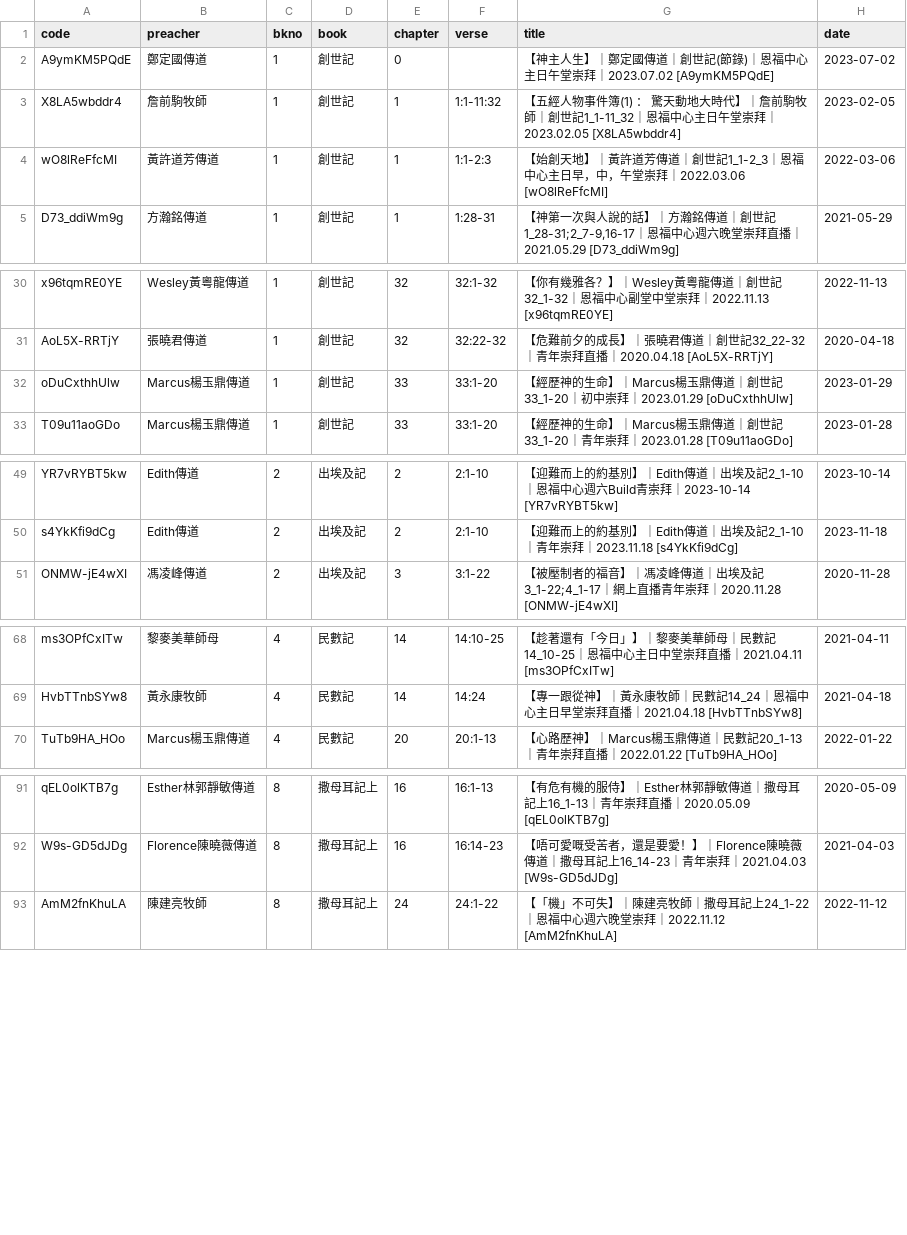
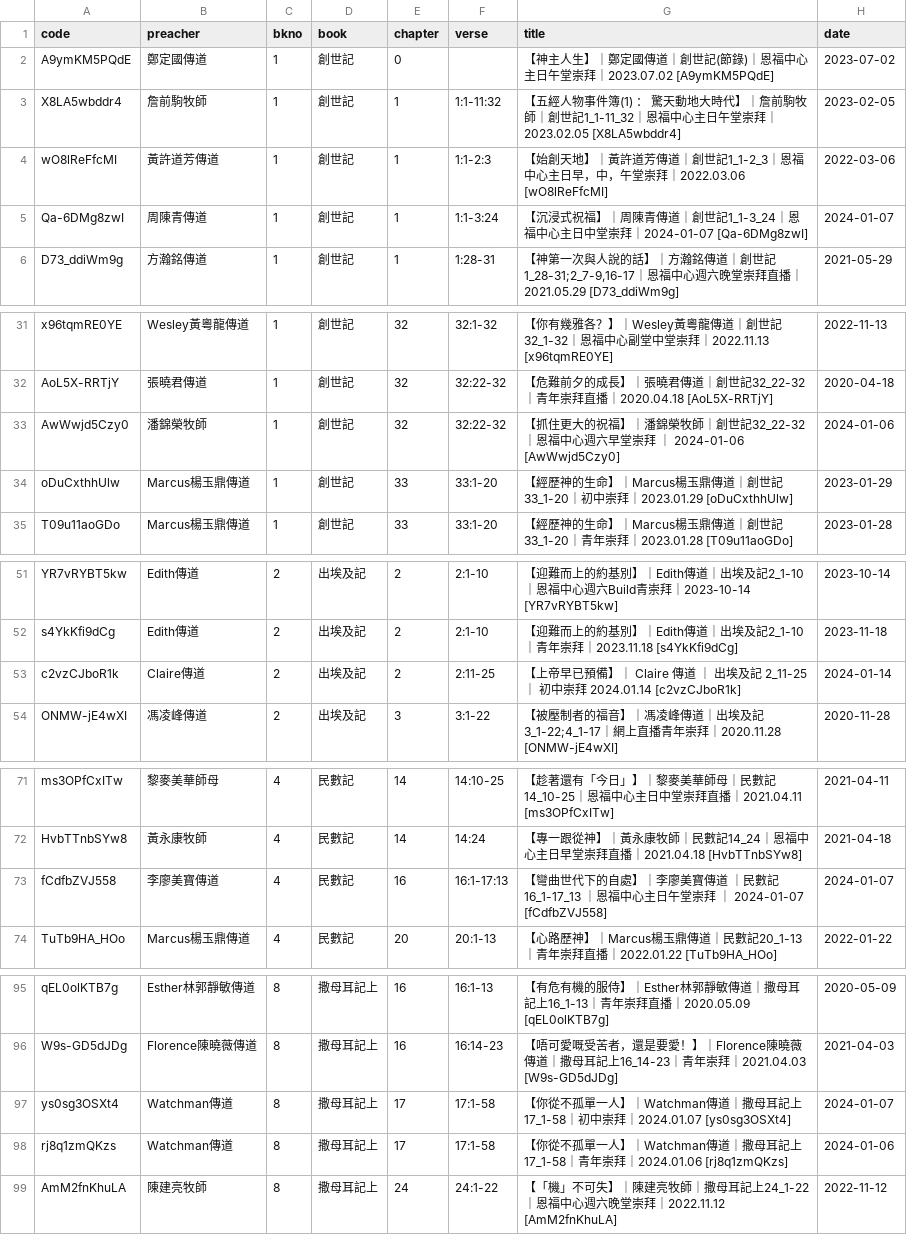
Before and after one commit to michaelchanwahyan/sermon-app, a CSV file: projects/YFCX/index_byb.csv, drawn as a sheet; only a part is shown, gaps mark what is left out; the diff covers the shown part only; the diff names each change by its address in the sheet, - before the commit and + after, or states it on an @@ line.

Commit message:
[update] index update ACSMHK DSCCC FLWC FVC JNG YFCX

```diff
--- a/projects/YFCX/index_byb.csv
+++ b/projects/YFCX/index_byb.csv
+row 5: Qa-6DMg8zwI | 周陳青傳道 | 1 | 創世記 | 1 | 1:1-3:24 | 【沉浸式祝福】｜周陳青傳道｜創世記1_1-3_24｜恩福中心主日中堂崇拜｜2024-01-07 [Qa-6DMg8zwI] | 2024-01-07
+row 33: AwWwjd5Czy0 | 潘錦榮牧師 | 1 | 創世記 | 32 | 32:22-32 | 【抓住更大的祝福】｜潘錦榮牧師｜創世記32_22-32｜恩福中心週六早堂崇拜 ｜ 2024-01-06 [AwWwjd5Czy0] | 2024-01-06
+row 53: c2vzCJboR1k | Claire傳道 | 2 | 出埃及記 | 2 | 2:11-25 | 【上帝早已預備】｜ Claire 傳道 ｜ 出埃及記 2_11-25 ｜ 初中崇拜 2024.01.14 [c2vzCJboR1k] | 2024-01-14
+row 73: fCdfbZVJ558 | 李廖美寶傳道 | 4 | 民數記 | 16 | 16:1-17:13 | 【彎曲世代下的自處】｜李廖美寶傳道 ｜民數記 16_1-17_13 ｜恩福中心主日午堂崇拜 ｜ 2024-01-07 [fCdfbZVJ558] | 2024-01-07
+row 97: ys0sg3OSXt4 | Watchman傳道 | 8 | 撒母耳記上 | 17 | 17:1-58 | 【你從不孤單一人】｜Watchman傳道｜撒母耳記上17_1-58｜初中崇拜｜2024.01.07 [ys0sg3OSXt4] | 2024-01-07
+row 98: rj8q1zmQKzs | Watchman傳道 | 8 | 撒母耳記上 | 17 | 17:1-58 | 【你從不孤單一人】｜Watchman傳道｜撒母耳記上17_1-58｜青年崇拜｜2024.01.06 [rj8q1zmQKzs] | 2024-01-06
```
Also changed, not shown: 8 added rows elsewhere in this file, projects/ACSMHK/index_byn.csv, projects/FLWC/index_byb.csv, 11 other files.
